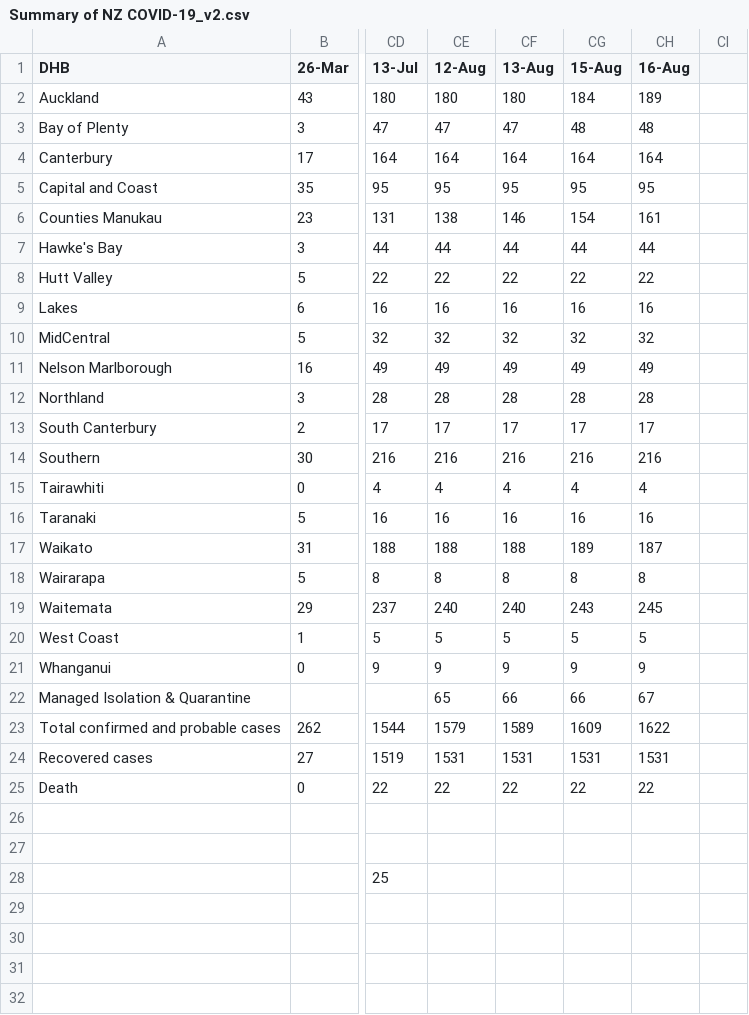
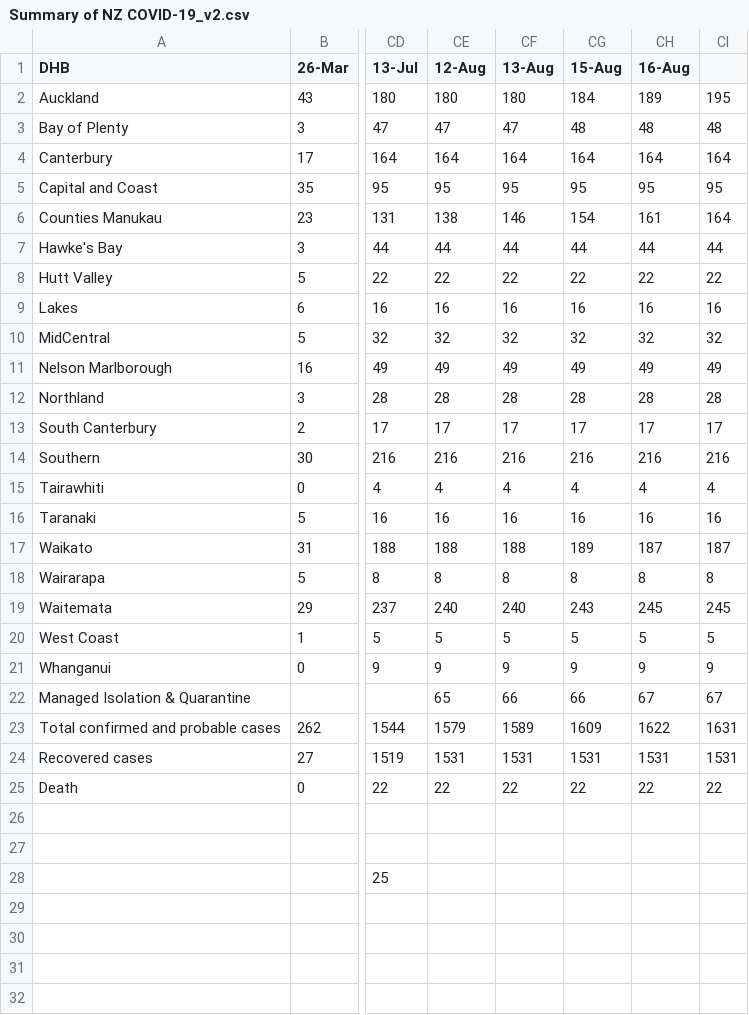
Before and after one commit to IceCube1001/Summary-of-NZ-COVID-19, a CSV file: Summary of NZ COVID-19_v2.csv, drawn as a sheet; only a part is shown, gaps mark what is left out; the diff names each change by its address in the sheet, - before the commit and + after, or states it on an @@ line.

Commit message:
Update Summary of NZ COVID-19_v2.csv

```diff
--- a/Summary of NZ COVID-19_v2.csv
+++ b/Summary of NZ COVID-19_v2.csv
-CI2: (empty)
+CI2: 195
-CI3: (empty)
+CI3: 48
-CI4: (empty)
+CI4: 164
-CI5: (empty)
+CI5: 95
-CI6: (empty)
+CI6: 164
-CI7: (empty)
+CI7: 44
-CI8: (empty)
+CI8: 22
-CI9: (empty)
+CI9: 16
-CI10: (empty)
+CI10: 32
-CI11: (empty)
+CI11: 49
-CI12: (empty)
+CI12: 28
-CI13: (empty)
+CI13: 17
-CI14: (empty)
+CI14: 216
-CI15: (empty)
+CI15: 4
-CI16: (empty)
+CI16: 16
-CI17: (empty)
+CI17: 187
-CI18: (empty)
+CI18: 8
-CI19: (empty)
+CI19: 245
-CI20: (empty)
+CI20: 5
-CI21: (empty)
+CI21: 9
-CI22: (empty)
+CI22: 67
-CI23: (empty)
+CI23: 1631
-CI24: (empty)
+CI24: 1531
-CI25: (empty)
+CI25: 22
```
